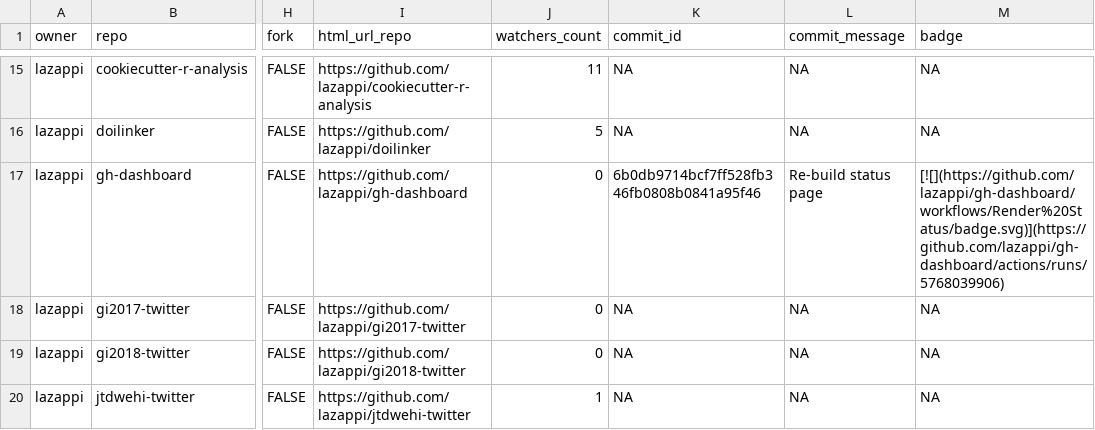
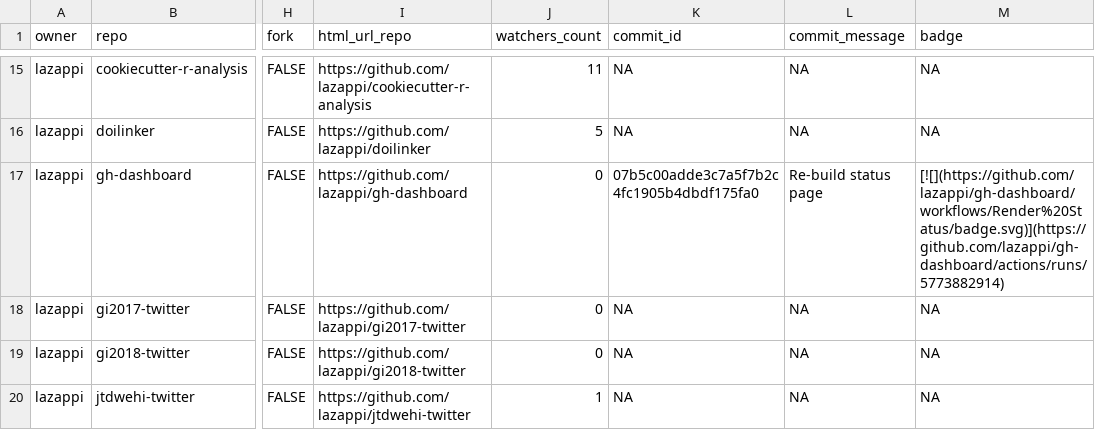
Before and after one commit to lazappi/gh-dashboard, a CSV file: repos.csv, drawn as a sheet; only a part is shown, gaps mark what is left out; the diff covers the shown part only; the diff names each change by its address in the sheet, - before the commit and + after, or states it on an @@ line.

```diff
--- a/repos.csv
+++ b/repos.csv
-K17 (commit_id): 6b0db9714bcf7ff528fb346fb0808b0841a95f46
+K17 (commit_id): 07b5c00adde3c7a5f7b2c4fc1905b4dbdf175fa0
-M17 (badge): [![](https://github.com/lazappi/gh-dashboard/workflows/Render%20Status/badge.svg)](https://github.com/lazappi/gh-dashboard/actions/runs/5768039906)
+M17 (badge): [![](https://github.com/lazappi/gh-dashboard/workflows/Render%20Status/badge.svg)](https://github.com/lazappi/gh-dashboard/actions/runs/5773882914)
```
Also changed, not shown: 9 edited cells elsewhere in this file, 1 other file.
